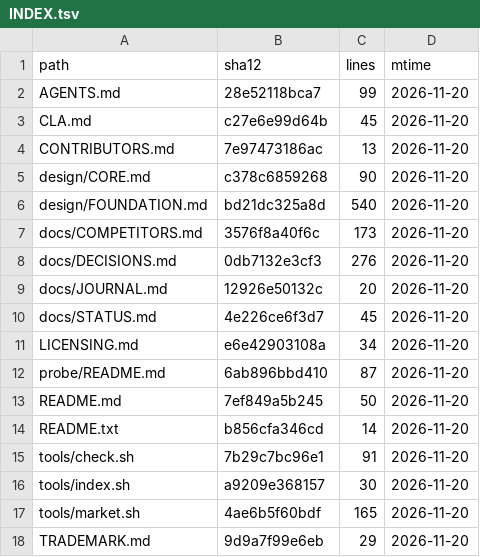
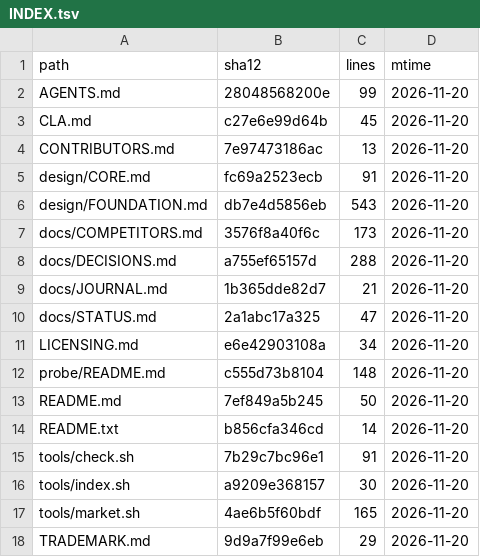
Before and after one commit to YusenZhang0601/tonyos, a TSV file: docs/INDEX.tsv, drawn as a sheet.

```diff
--- a/docs/INDEX.tsv
+++ b/docs/INDEX.tsv
@@ -1,13 +1,13 @@
 path	sha12	lines	mtime
-AGENTS.md	28e52118bca7	99	2026-11-20
+AGENTS.md	28048568200e	99	2026-11-20
 CLA.md	c27e6e99d64b	45	2026-11-20
 CONTRIBUTORS.md	7e97473186ac	13	2026-11-20
-design/CORE.md	c378c6859268	90	2026-11-20
-design/FOUNDATION.md	bd21dc325a8d	540	2026-11-20
+design/CORE.md	fc69a2523ecb	91	2026-11-20
+design/FOUNDATION.md	db7e4d5856eb	543	2026-11-20
 docs/COMPETITORS.md	3576f8a40f6c	173	2026-11-20
-docs/DECISIONS.md	0db7132e3cf3	276	2026-11-20
-docs/JOURNAL.md	12926e50132c	20	2026-11-20
-docs/STATUS.md	4e226ce6f3d7	45	2026-11-20
+docs/DECISIONS.md	a755ef65157d	288	2026-11-20
+docs/JOURNAL.md	1b365dde82d7	21	2026-11-20
+docs/STATUS.md	2a1abc17a325	47	2026-11-20
 LICENSING.md	e6e42903108a	34	2026-11-20
-probe/README.md	6ab896bbd410	87	2026-11-20
+probe/README.md	c555d73b8104	148	2026-11-20
 README.md	7ef849a5b245	50	2026-11-20
```
Also changed, not shown: 9 other files.
